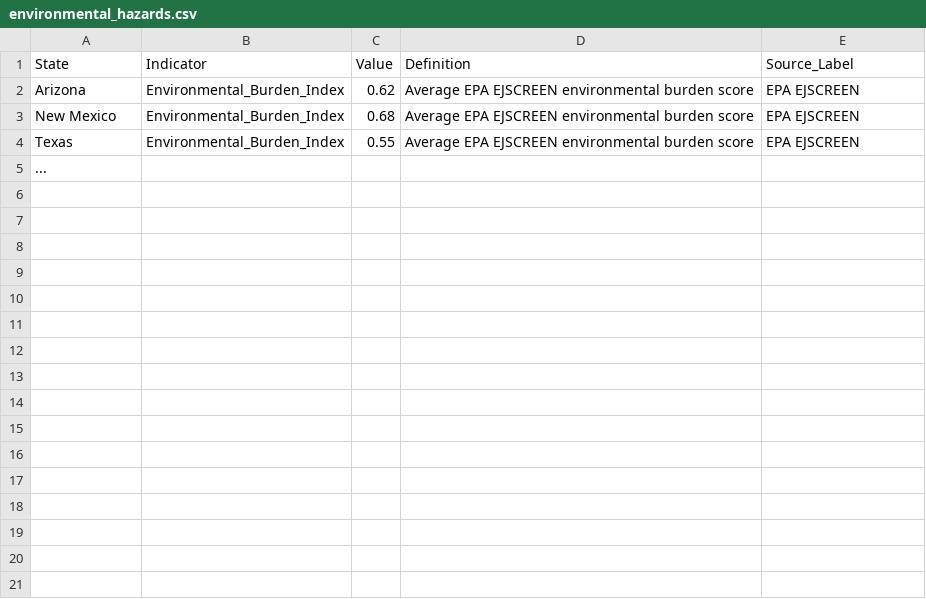
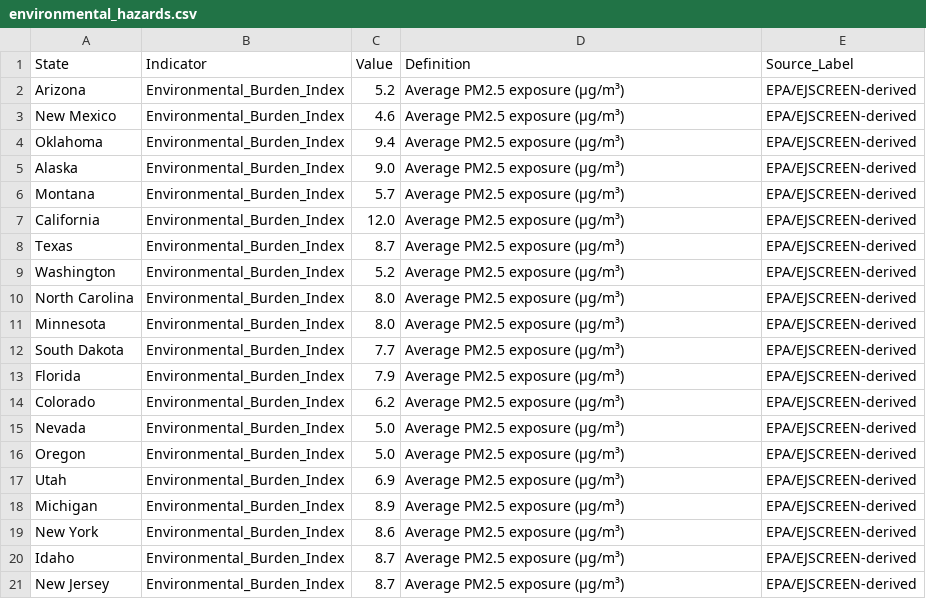
Before and after one commit to Dsm3674/historical-trauma-analysis, a CSV file: data/raw/environmental/environmental_hazards.csv, drawn as a sheet.

Commit message:
Add real figures, fix environmental data, finalize paper

```diff
--- a/data/raw/environmental/environmental_hazards.csv
+++ b/data/raw/environmental/environmental_hazards.csv
@@ -1,5 +1,21 @@
 State,Indicator,Value,Definition,Source_Label
-Arizona,Environmental_Burden_Index,0.62,Average EPA EJSCREEN environmental burden score,EPA EJSCREEN
-New Mexico,Environmental_Burden_Index,0.68,Average EPA EJSCREEN environmental burden score,EPA EJSCREEN
-Texas,Environmental_Burden_Index,0.55,Average EPA EJSCREEN environmental burden score,EPA EJSCREEN
-...
+Arizona,Environmental_Burden_Index,5.2,Average PM2.5 exposure (µg/m³),EPA/EJSCREEN-derived
+New Mexico,Environmental_Burden_Index,4.6,Average PM2.5 exposure (µg/m³),EPA/EJSCREEN-derived
+Oklahoma,Environmental_Burden_Index,9.4,Average PM2.5 exposure (µg/m³),EPA/EJSCREEN-derived
+Alaska,Environmental_Burden_Index,9.0,Average PM2.5 exposure (µg/m³),EPA/EJSCREEN-derived
+Montana,Environmental_Burden_Index,5.7,Average PM2.5 exposure (µg/m³),EPA/EJSCREEN-derived
+California,Environmental_Burden_Index,12.0,Average PM2.5 exposure (µg/m³),EPA/EJSCREEN-derived
+Texas,Environmental_Burden_Index,8.7,Average PM2.5 exposure (µg/m³),EPA/EJSCREEN-derived
+Washington,Environmental_Burden_Index,5.2,Average PM2.5 exposure (µg/m³),EPA/EJSCREEN-derived
+North Carolina,Environmental_Burden_Index,8.0,Average PM2.5 exposure (µg/m³),EPA/EJSCREEN-derived
+Minnesota,Environmental_Burden_Index,8.0,Average PM2.5 exposure (µg/m³),EPA/EJSCREEN-derived
+South Dakota,Environmental_Burden_Index,7.7,Average PM2.5 exposure (µg/m³),EPA/EJSCREEN-derived
+Florida,Environmental_Burden_Index,7.9,Average PM2.5 exposure (µg/m³),EPA/EJSCREEN-derived
+Colorado,Environmental_Burden_Index,6.2,Average PM2.5 exposure (µg/m³),EPA/EJSCREEN-derived
+Nevada,Environmental_Burden_Index,5.0,Average PM2.5 exposure (µg/m³),EPA/EJSCREEN-derived
+Oregon,Environmental_Burden_Index,5.0,Average PM2.5 exposure (µg/m³),EPA/EJSCREEN-derived
+Utah,Environmental_Burden_Index,6.9,Average PM2.5 exposure (µg/m³),EPA/EJSCREEN-derived
+Michigan,Environmental_Burden_Index,8.9,Average PM2.5 exposure (µg/m³),EPA/EJSCREEN-derived
+New York,Environmental_Burden_Index,8.6,Average PM2.5 exposure (µg/m³),EPA/EJSCREEN-derived
+Idaho,Environmental_Burden_Index,8.7,Average PM2.5 exposure (µg/m³),EPA/EJSCREEN-derived
+New Jersey,Environmental_Burden_Index,8.7,Average PM2.5 exposure (µg/m³),EPA/EJSCREEN-derived
```
Also changed, not shown: 4 other files.
